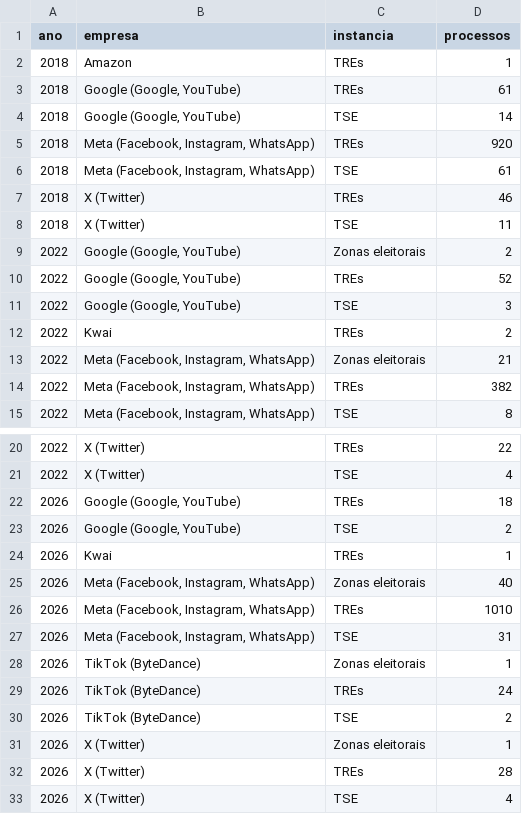
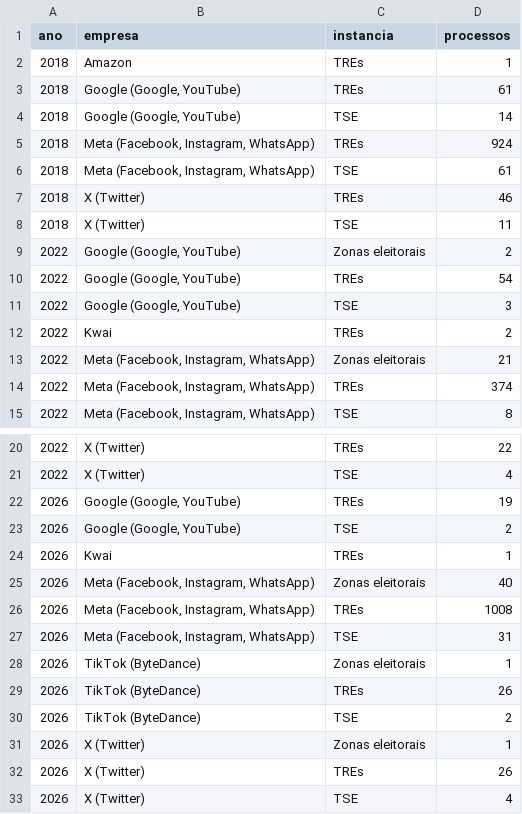
Before and after one commit to celsodeos/Monitoramento-TSE-BR, a CSV file: dados/derivados/plataformas.csv, drawn as a sheet; only a part is shown, gaps mark what is left out.

```diff
--- a/dados/derivados/plataformas.csv
+++ b/dados/derivados/plataformas.csv
@@ -4,3 +4,3 @@ ano,empresa,instancia,processos
 2018,"Google (Google, YouTube)",TSE,14
-2018,"Meta (Facebook, Instagram, WhatsApp)",TREs,920
+2018,"Meta (Facebook, Instagram, WhatsApp)",TREs,924
 2018,"Meta (Facebook, Instagram, WhatsApp)",TSE,61
@@ -9,3 +9,3 @@ ano,empresa,instancia,processos
 2022,"Google (Google, YouTube)",Zonas eleitorais,2
-2022,"Google (Google, YouTube)",TREs,52
+2022,"Google (Google, YouTube)",TREs,54
 2022,"Google (Google, YouTube)",TSE,3
@@ -13,3 +13,3 @@ ano,empresa,instancia,processos
 2022,"Meta (Facebook, Instagram, WhatsApp)",Zonas eleitorais,21
-2022,"Meta (Facebook, Instagram, WhatsApp)",TREs,382
+2022,"Meta (Facebook, Instagram, WhatsApp)",TREs,374
 2022,"Meta (Facebook, Instagram, WhatsApp)",TSE,8
@@ -21,3 +21,3 @@ ano,empresa,instancia,processos
 2022,X (Twitter),TSE,4
-2026,"Google (Google, YouTube)",TREs,18
+2026,"Google (Google, YouTube)",TREs,19
 2026,"Google (Google, YouTube)",TSE,2
@@ -25,9 +25,9 @@ ano,empresa,instancia,processos
 2026,"Meta (Facebook, Instagram, WhatsApp)",Zonas eleitorais,40
-2026,"Meta (Facebook, Instagram, WhatsApp)",TREs,1010
+2026,"Meta (Facebook, Instagram, WhatsApp)",TREs,1008
 2026,"Meta (Facebook, Instagram, WhatsApp)",TSE,31
 2026,TikTok (ByteDance),Zonas eleitorais,1
-2026,TikTok (ByteDance),TREs,24
+2026,TikTok (ByteDance),TREs,26
 2026,TikTok (ByteDance),TSE,2
 2026,X (Twitter),Zonas eleitorais,1
-2026,X (Twitter),TREs,28
+2026,X (Twitter),TREs,26
 2026,X (Twitter),TSE,4
```
Also changed, not shown: dados/derivados/2t_relatores.csv, dados/derivados/2t_volume.csv, 25 other files.
